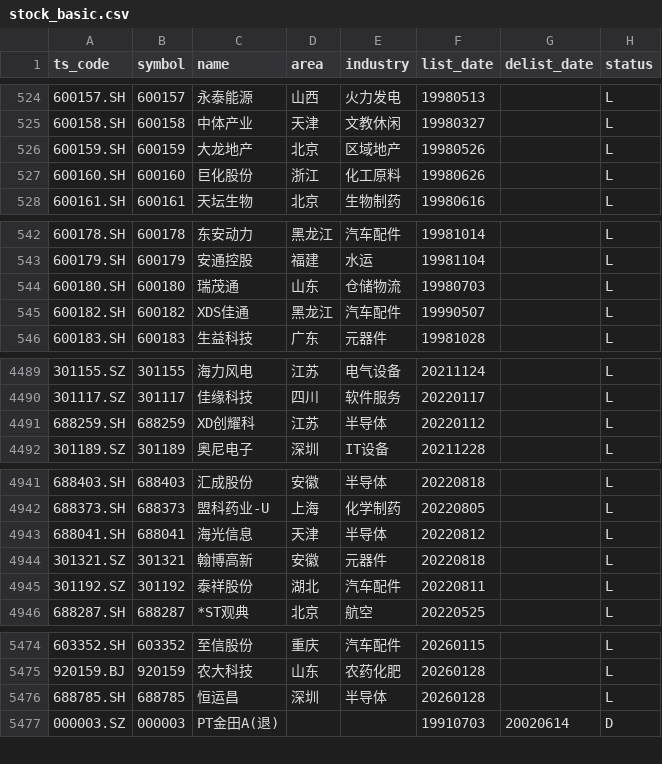
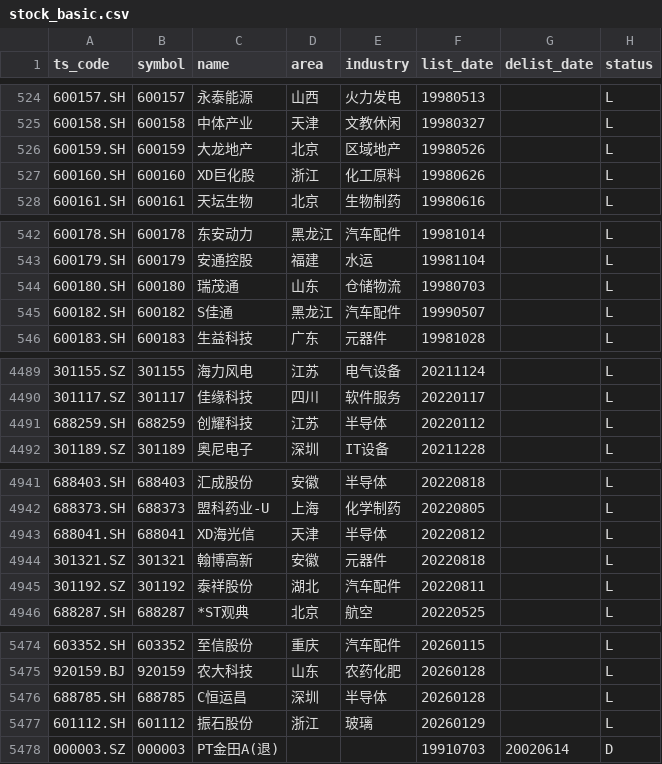
Before and after one commit to AFAN-LIFE/macropage, a CSV file: data/stock_basic.csv, drawn as a sheet; only a part is shown, gaps mark what is left out.

```diff
--- a/data/stock_basic.csv
+++ b/data/stock_basic.csv
@@ -526,3 +526,3 @@ ts_code,symbol,name,area,industry,list_date,delist_date,status
 600159.SH,600159,大龙地产,北京,区域地产,19980526,,L
-600160.SH,600160,巨化股份,浙江,化工原料,19980626,,L
+600160.SH,600160,XD巨化股,浙江,化工原料,19980626,,L
 600161.SH,600161,天坛生物,北京,生物制药,19980616,,L
@@ -544,3 +544,3 @@ ts_code,symbol,name,area,industry,list_date,delist_date,status
 600180.SH,600180,瑞茂通,山东,仓储物流,19980703,,L
-600182.SH,600182,XDS佳通,黑龙江,汽车配件,19990507,,L
+600182.SH,600182,S佳通,黑龙江,汽车配件,19990507,,L
 600183.SH,600183,生益科技,广东,元器件,19981028,,L
@@ -4490,3 +4490,3 @@ ts_code,symbol,name,area,industry,list_date,delist_date,status
 301117.SZ,301117,佳缘科技,四川,软件服务,20220117,,L
-688259.SH,688259,XD创耀科,江苏,半导体,20220112,,L
+688259.SH,688259,创耀科技,江苏,半导体,20220112,,L
 301189.SZ,301189,奥尼电子,深圳,IT设备,20211228,,L
@@ -4942,3 +4942,3 @@ ts_code,symbol,name,area,industry,list_date,delist_date,status
 688373.SH,688373,盟科药业-U,上海,化学制药,20220805,,L
-688041.SH,688041,海光信息,天津,半导体,20220812,,L
+688041.SH,688041,XD海光信,天津,半导体,20220812,,L
 301321.SZ,301321,翰博高新,安徽,元器件,20220818,,L
@@ -5475,3 +5475,4 @@ ts_code,symbol,name,area,industry,list_date,delist_date,status
 920159.BJ,920159,农大科技,山东,农药化肥,20260128,,L
-688785.SH,688785,恒运昌,深圳,半导体,20260128,,L
+688785.SH,688785,C恒运昌,深圳,半导体,20260128,,L
+601112.SH,601112,振石股份,浙江,玻璃,20260129,,L
 000003.SZ,000003,PT金田A(退),,,19910703,20020614,D
```
Also changed, not shown: data/global_index.csv, data/tf_continuous.csv, 2 other files.
